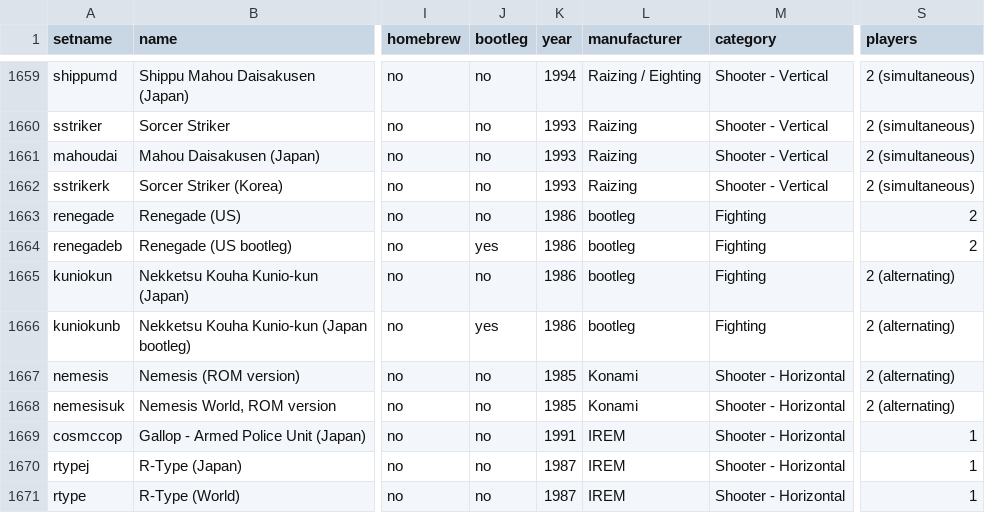
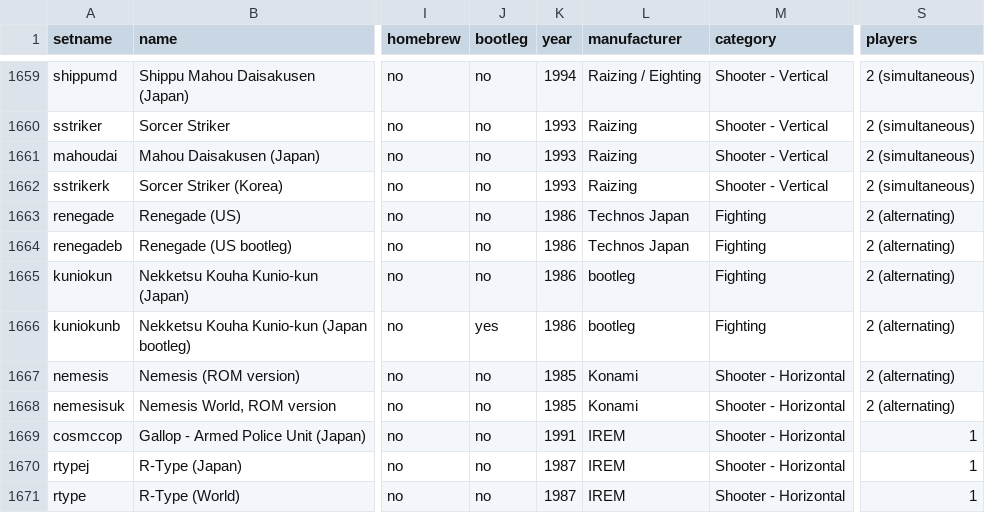
Before and after one commit to Toryalai1/MiSTer_ArcadeDatabase, a CSV file: ArcadeDatabase.csv, drawn as a sheet; only a part is shown, gaps mark what is left out; the diff names each change by its address in the sheet, - before the commit and + after, or states it on an @@ line.

```diff
--- a/ArcadeDatabase.csv
+++ b/ArcadeDatabase.csv
-L1663:L1664 (manufacturer): bootleg
+L1663:L1664 (manufacturer): Technos Japan
-S1663:S1664 (players): 2
+S1663:S1664 (players): 2 (alternating)
-J1664 (bootleg): yes
+J1664 (bootleg): no
```
Also changed, not shown: 2 other files.
